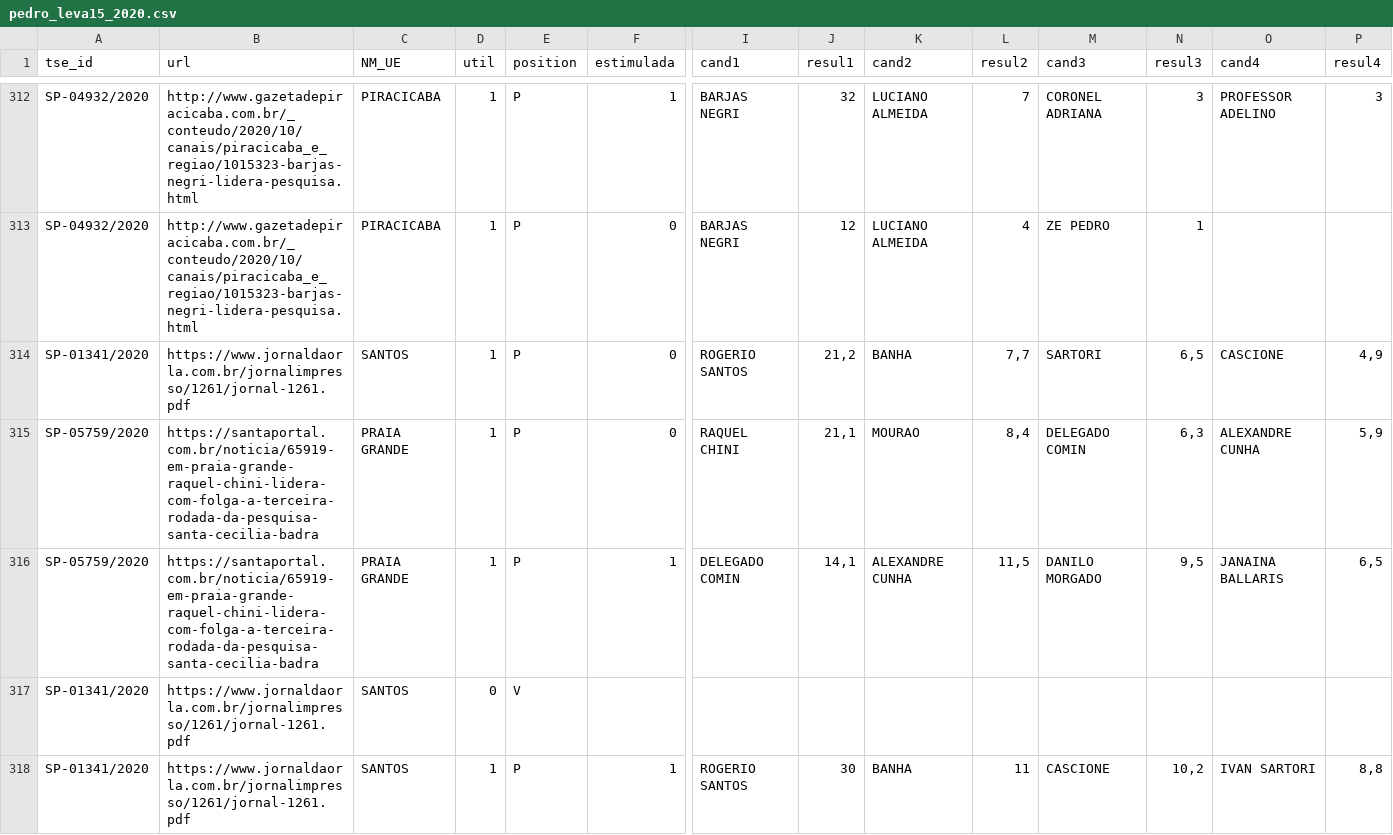
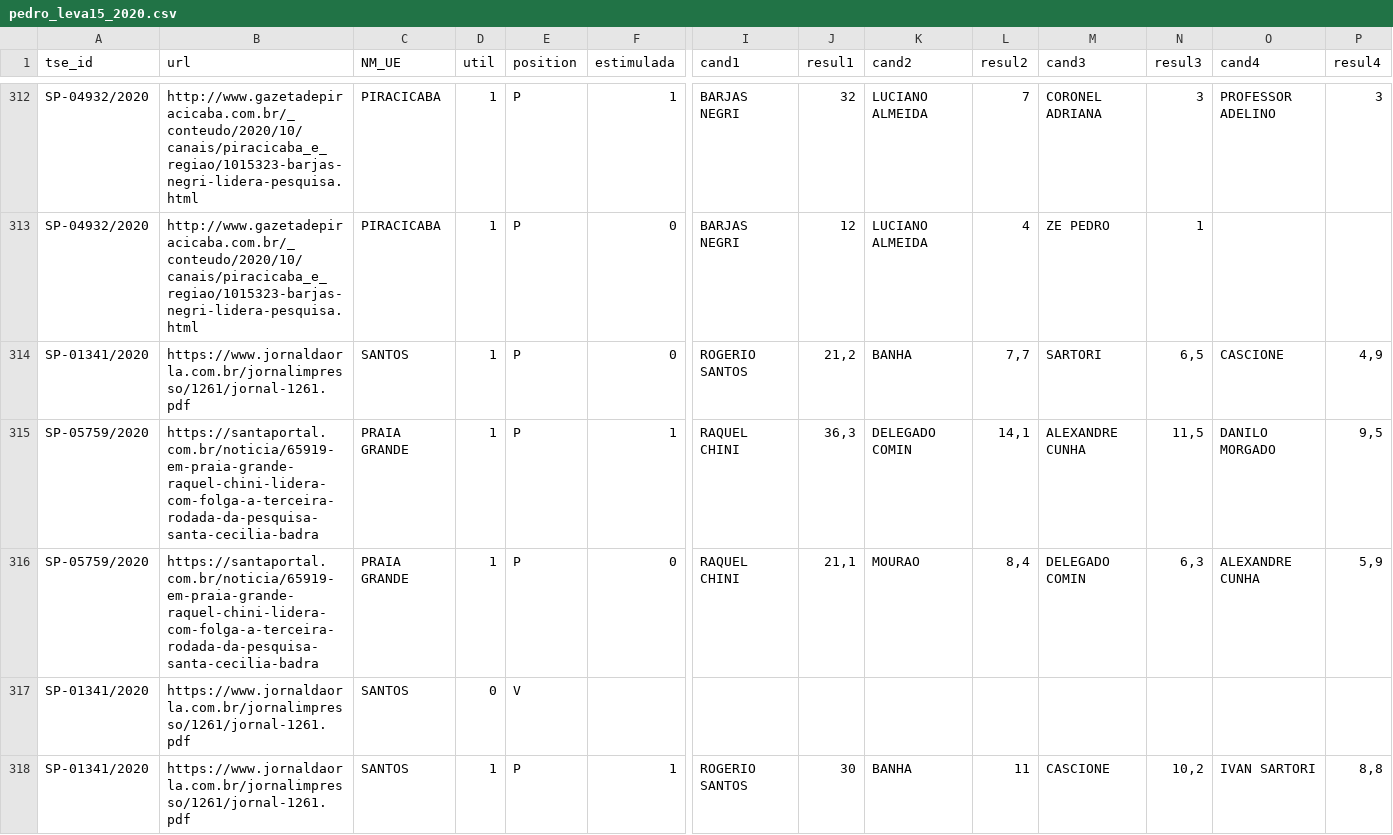
Before and after one commit to pindograma/pesquisas, a CSV file: data/manual-data/manual-2020/pedro_leva15_2020.csv, drawn as a sheet; only a part is shown, gaps mark what is left out; removed rows and columns are numbered as before the commit, all else as after; rows hold the shown columns only; the diff names each change by its address in the sheet, - before the commit and + after, or states it on an @@ line.

```diff
--- a/data/manual-data/manual-2020/pedro_leva15_2020.csv
+++ b/data/manual-data/manual-2020/pedro_leva15_2020.csv
+row 315: SP-05759/2020 | https://santaportal.com.br/noticia/65919-em-praia-grande-raquel-chini-lidera-com-folga-a-terceira-rodada-da-pesquisa-santa-cecilia-badra | PRAIA GRANDE | 1 | P | 1 | RAQUEL CHINI | 36,3 | DELEGADO COMIN | 14,1 | ALEXANDRE CUNHA | 11,5 | DANILO MORGADO | 9,5
-row 316: SP-05759/2020 | https://santaportal.com.br/noticia/65919-em-praia-grande-raquel-chini-lidera-com-folga-a-terceira-rodada-da-pesquisa-santa-cecilia-badra | PRAIA GRANDE | 1 | P | 1 | DELEGADO COMIN | 14,1 | ALEXANDRE CUNHA | 11,5 | DANILO MORGADO | 9,5 | JANAINA BALLARIS | 6,5
```
Also changed, not shown: data/manual-data/nomes_empresas.csv, 4 other files.
